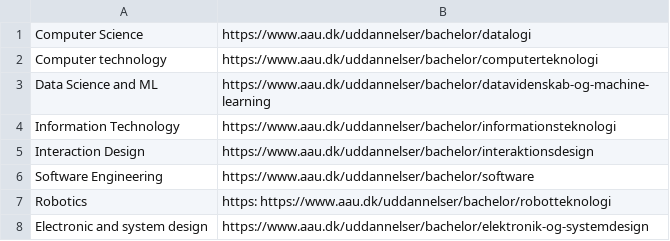
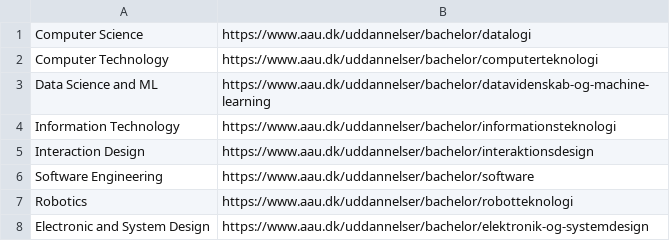
Before and after one commit to h0bbitten/STUDYMAPv2, a CSV file: Databases/Uni.csv, drawn as a sheet.

```diff
--- a/Databases/Uni.csv
+++ b/Databases/Uni.csv
@@ -1,3 +1,3 @@
 Computer Science, https://www.aau.dk/uddannelser/bachelor/datalogi
-Computer technology, https://www.aau.dk/uddannelser/bachelor/computerteknologi
+Computer Technology, https://www.aau.dk/uddannelser/bachelor/computerteknologi
 Data Science and ML, https://www.aau.dk/uddannelser/bachelor/datavidenskab-og-machine-learning
@@ -6,3 +6,3 @@ Interaction Design, https://www.aau.dk/uddannelser/bachelor/interaktionsdesign
 Software Engineering, https://www.aau.dk/uddannelser/bachelor/software
-Robotics,https: https://www.aau.dk/uddannelser/bachelor/robotteknologi
-Electronic and system design, https://www.aau.dk/uddannelser/bachelor/elektronik-og-systemdesign
+Robotics, https://www.aau.dk/uddannelser/bachelor/robotteknologi
+Electronic and System Design, https://www.aau.dk/uddannelser/bachelor/elektronik-og-systemdesign
```
Also changed, not shown: 2 other files.
